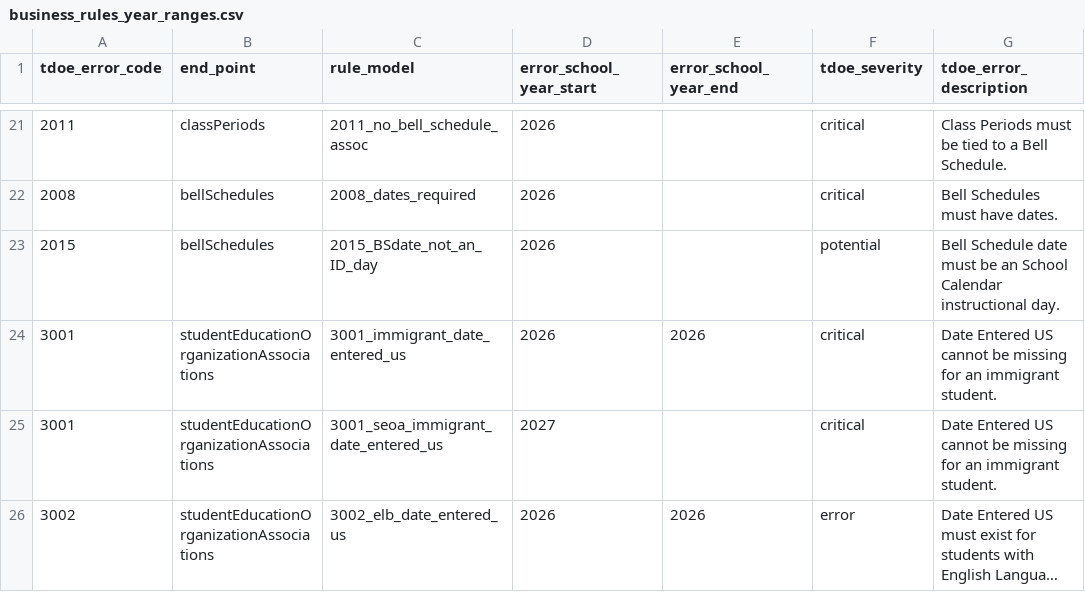
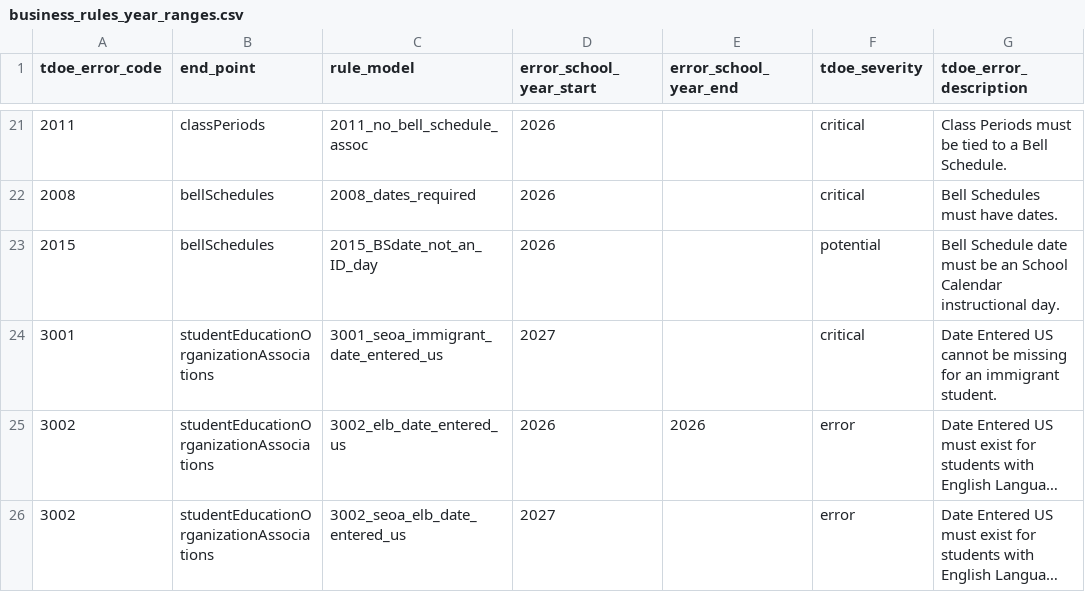
Before and after one commit to tnedu/stadium_tennessee, a CSV file: dbt/seeds/tdoe/business_rules_year_ranges.csv, drawn as a sheet; only a part is shown, gaps mark what is left out; the shorter side is filled out with more unchanged rows; long unchanged cells end in ….

Commit message:
TEDS-1354 -- BR 3001 only from 2027 school year.

```diff
--- a/dbt/seeds/tdoe/business_rules_year_ranges.csv
+++ b/dbt/seeds/tdoe/business_rules_year_ranges.csv
@@ -23,3 +23,2 @@ tdoe_error_code,end_point,rule_model,error_school_year_start,error_school_year_e
 2015,bellSchedules,2015_BSdate_not_an_ID_day,2026,,potential,Bell Schedule date must be an School Calendar instructional day.
-3001,studentEducationOrganizationAssociations,3001_immigrant_date_entered_us,2026,2026,critical,Date Entered US cannot be missing for an immigrant student.
 3001,studentEducationOrganizationAssociations,3001_seoa_immigrant_date_entered_us,2027,,critical,Date Entered US cannot be missing for an immigrant student.
```
